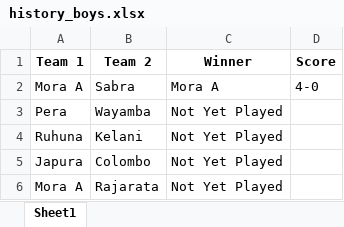
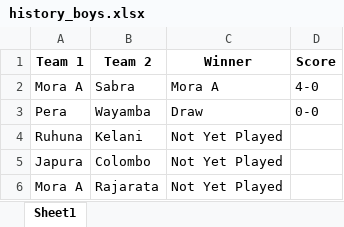
Before and after one commit to NipunSGeeTH/mora9s-hockey-tournament, an Excel workbook: history_boys.xlsx, sheet Sheet1, drawn as a sheet; only a part is shown; values as stored, in another font and other column widths than the file's, no borders; the diff names each change by its address in the sheet, - before the commit and + after, or states it on an @@ line.

```diff
--- a/history_boys.xlsx (sheet Sheet1)
+++ b/history_boys.xlsx (sheet Sheet1)
-C3 (Winner): Not Yet Played
+C3 (Winner): Draw
-D3 (Score): (empty)
+D3 (Score): 0-0
```
Also changed, not shown: pointtable_boys.xlsx.
